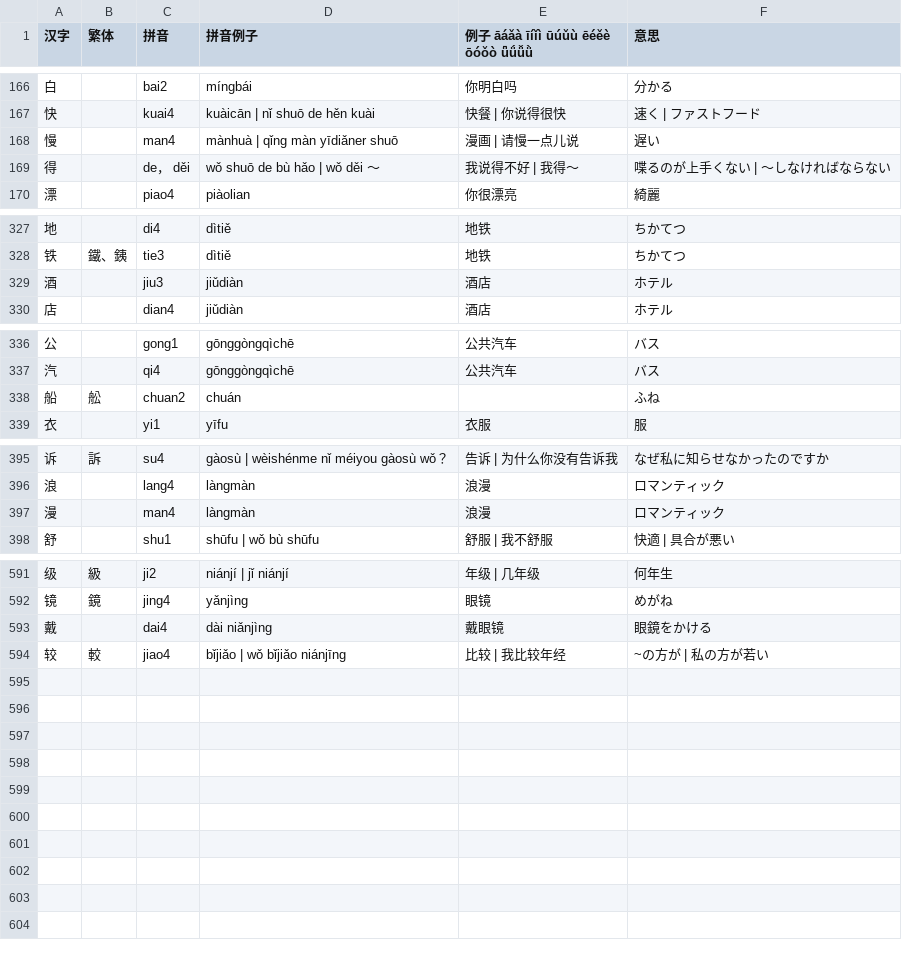
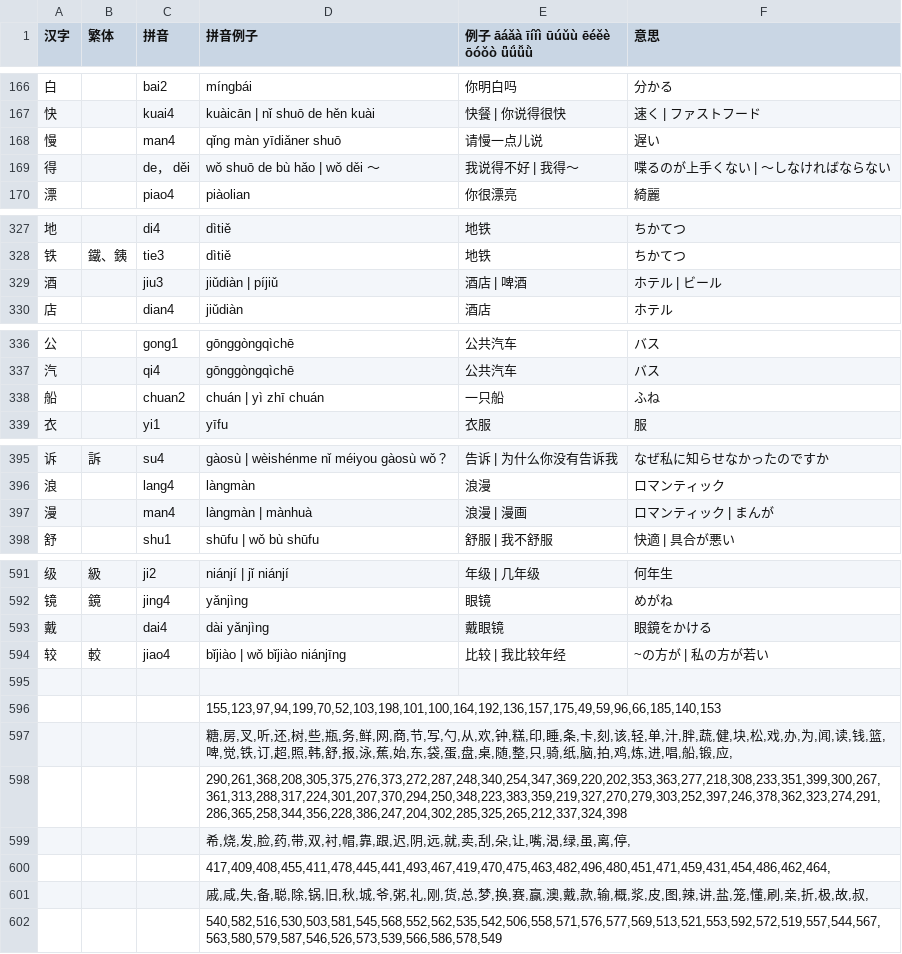
Before and after one commit to jdwebdev/NZH, a TSV file: tsv/NZH - 汉字.tsv, drawn as a sheet; only a part is shown, gaps mark what is left out; the diff covers the shown part only.

```diff
--- a/tsv/NZH - 汉字.tsv
+++ b/tsv/NZH - 汉字.tsv
@@ -167,3 +167,3 @@
 快		kuai4	kuàicān | nǐ shuō de hěn kuài	快餐 | 你说得很快	速く | ファストフード	
-慢		man4	mànhuà | qǐng màn yīdiǎner shuō	漫画 | 请慢一点儿说	遅い	
+慢		man4	qǐng màn yīdiǎner shuō	请慢一点儿说	遅い	
 得		de， děi	wǒ shuō de bù hǎo | wǒ děi ～	我说得不好 | 我得～	喋るのが上手くない | 〜しなければならない	
@@ -328,3 +328,3 @@
 铁	鐵、銕	tie3	dìtiě	地铁	ちかてつ	
-酒		jiu3	jiǔdiàn	酒店	ホテル	
+酒		jiu3	jiǔdiàn | píjiǔ	酒店 | 啤酒	ホテル | ビール	
 店		dian4	jiǔdiàn	酒店	ホテル	
@@ -337,3 +337,3 @@
 汽		qi4	gōnggòngqìchē	公共汽车	バス	
-船	舩	chuan2	chuán		ふね	
+船		chuan2	chuán | yì zhī chuán	一只船	ふね	
 衣		yi1	yīfu	衣服	服	
@@ -396,3 +396,3 @@
 浪		lang4	làngmàn	浪漫	ロマンティック	
-漫		man4	làngmàn	浪漫	ロマンティック	
+漫		man4	làngmàn | mànhuà	浪漫 | 漫画	ロマンティック | まんが	
 舒		shu1	shūfu | wǒ bù shūfu	舒服 | 我不舒服	快適 | 具合が悪い	
@@ -592,3 +592,11 @@
 镜	鏡	jing4	yǎnjìng	眼镜	めがね	
-戴		dai4	dài niǎnjìng	戴眼镜	眼鏡をかける	
-较	較	jiao4	bǐjiǎo | wǒ bǐjiǎo niánjīng	比较 | 我比较年经	~の方が | 私の方が若い	
+戴		dai4	dài yǎnjìng	戴眼镜	眼鏡をかける	
+较	較	jiao4	bǐjiào | wǒ bǐjiào niánjīng	比较 | 我比较年经	~の方が | 私の方が若い	
+						
+			155,123,97,94,199,70,52,103,198,101,100,164,192,136,157,175,49,59,96,66,185,140,153			
+			糖,房,叉,听,还,树,些,瓶,务,鲜,网,商,节,写,勺,从,欢,钟,糕,印,睡,条,卡,刻,该,轻,单,汁,胖,蔬,健,块,松,戏,办,为,闻,读,钱,篮,啤,觉,铁,订,超,照,韩,舒,报,泳,蕉,始,东,袋,蛋,盘,桌,随,整,只,骑,纸,脑,拍,鸡,炼,进,唱,船,锻,应,			
+			290,261,368,208,305,375,276,373,272,287,248,340,254,347,369,220,202,353,363,277,218,308,233,351,399,300,267,361,313,288,317,224,301,207,370,294,250,348,223,383,359,219,327,270,279,303,252,397,246,378,362,323,274,291,286,365,258,344,356,228,386,247,204,302,285,325,265,212,337,324,398			
+			希,烧,发,脸,药,带,双,衬,帽,靠,跟,迟,阴,远,就,卖,刮,朵,让,嘴,渴,绿,虽,离,停,			
+			417,409,408,455,411,478,445,441,493,467,419,470,475,463,482,496,480,451,471,459,431,454,486,462,464,			
+			戚,咸,失,备,聪,除,锅,旧,秋,城,爷,粥,礼,刚,货,总,梦,换,赛,赢,澳,戴,款,输,概,浆,皮,图,辣,讲,盐,笼,懂,刷,亲,折,极,故,叔,			
+			540,582,516,530,503,581,545,568,552,562,535,542,506,558,571,576,577,569,513,521,553,592,572,519,557,544,567,563,580,579,587,546,526,573,539,566,586,578,549			
```
Also changed, not shown: 8 edited cells elsewhere in this file, 2 other files.
